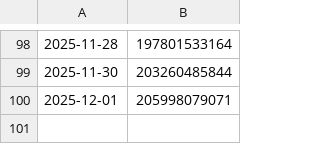
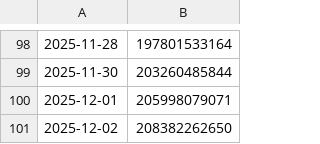
Before and after one commit to 0xaigri/capmoneycaps-dashboard, a CSV file: caps_history.csv, drawn as a sheet; only a part is shown, gaps mark what is left out; the diff names each change by its address in the sheet, - before the commit and + after, or states it on an @@ line.

Commit message:
chore: update caps history

```diff
--- a/caps_history.csv
+++ b/caps_history.csv
+row 101: 2025-12-02 | 208382262650
```
